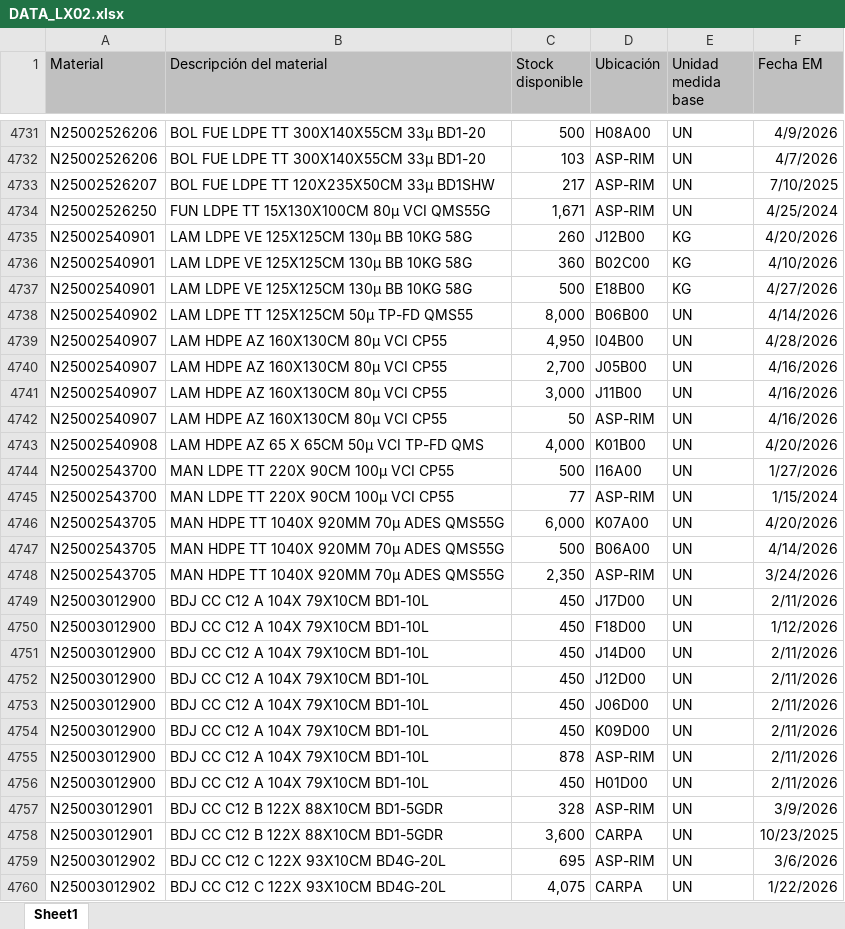
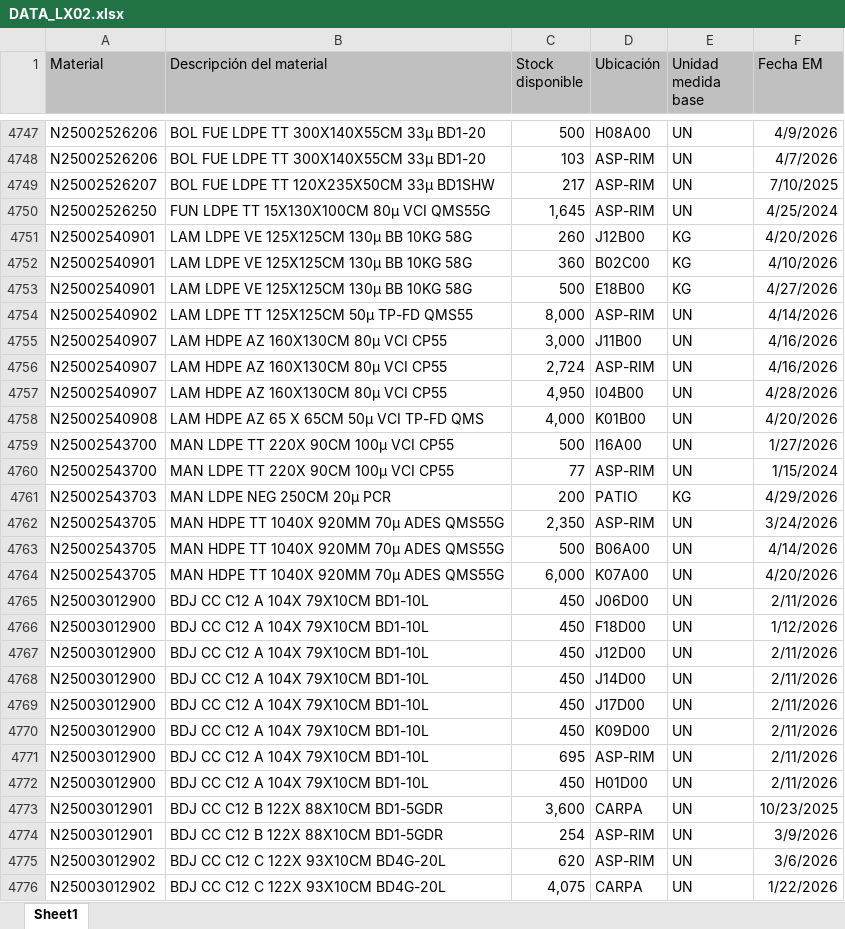
Before and after one commit to manmetrh/Consulta-saldos, an Excel workbook: DATA_LX02.xlsx, sheet Sheet1, drawn as a sheet; only a part is shown, gaps mark what is left out; values as stored, in another font and other column widths than the file's, no borders; removed rows and columns are numbered as before the commit, all else as after; the diff covers the shown part only; the diff names each change by its address in the sheet, - before the commit and + after, or states it on an @@ line.

```diff
--- a/DATA_LX02.xlsx (sheet Sheet1)
+++ b/DATA_LX02.xlsx (sheet Sheet1)
-C4750 (Stock disponible): 1,671
+C4750 (Stock disponible): 1,645
-D4754 (Ubicación): B06B00
+D4754 (Ubicación): ASP-RIM
-row 4740: N25002540907 | LAM HDPE AZ 160X130CM 80μ VCI CP55 | 2,700 | J05B00 | UN | 4/16/2026
-C4756 (Stock disponible): 50
+C4756 (Stock disponible): 2,724
@@ row 4739 moved to row 4757: N25002540907 @@
+row 4761: N25002543703 | MAN LDPE NEG 250CM 20μ PCR | 200 | PATIO | KG | 4/29/2026
@@ row 4747 moved to row 4763: N25002543705 @@
@@ row 4746 moved to row 4764: N25002543705 @@
@@ row 4753 moved to row 4765: N25003012900 @@
@@ row 4751 moved to row 4768: N25003012900 @@
@@ row 4749 moved to row 4769: N25003012900 @@
-C4771 (Stock disponible): 878
+C4771 (Stock disponible): 695
-row 4757: N25003012901 | BDJ CC C12 B 122X 88X10CM BD1-5GDR | 328 | ASP-RIM | UN | 3/9/2026
+row 4774: N25003012901 | BDJ CC C12 B 122X 88X10CM BD1-5GDR | 254 | ASP-RIM | UN | 3/9/2026
-C4775 (Stock disponible): 695
+C4775 (Stock disponible): 620
```
Also changed, not shown: 84 added rows, 69 removed rows, 735 moved rows and 193 edited cells elsewhere in this sheet, 1 other file.
